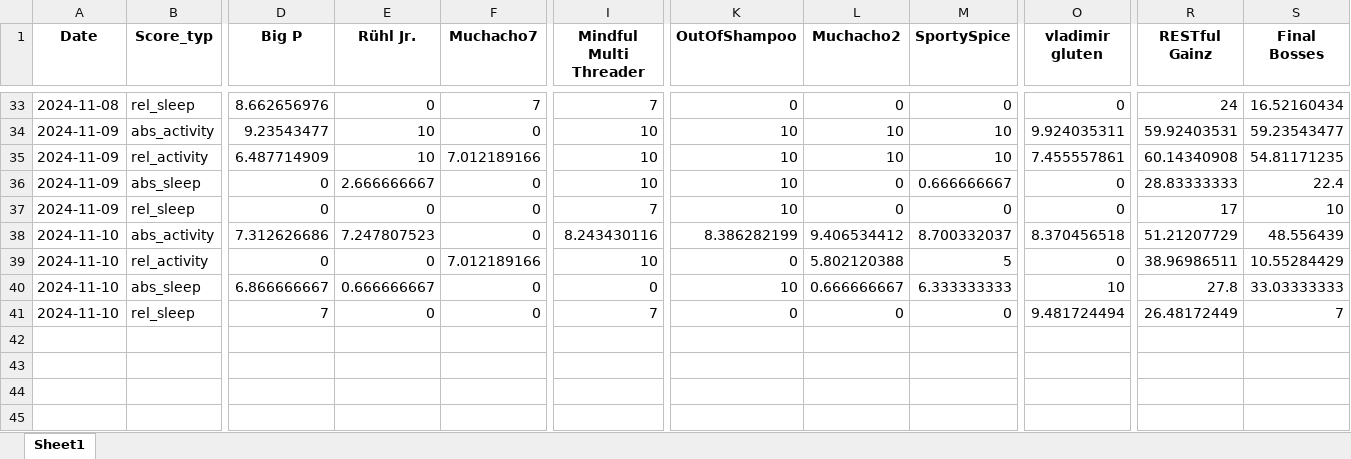
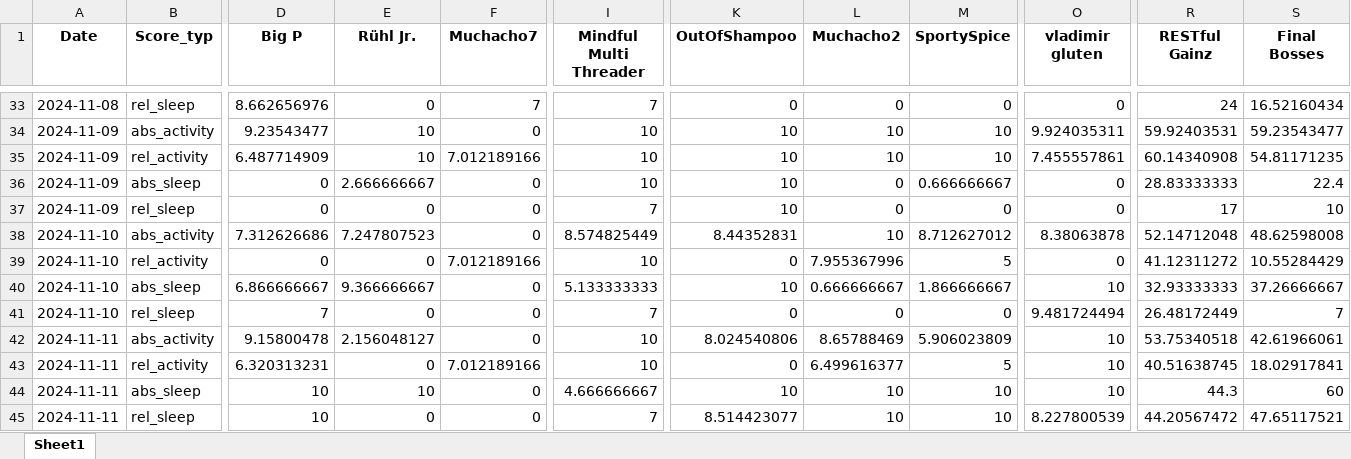
Before and after one commit to Cornibouchon/HealthyLifeFrontend01, an Excel workbook: data/Daily_Scores_all.xlsx, sheet Sheet1, drawn as a sheet; only a part is shown, gaps mark what is left out; values as stored, in another font and other column widths than the file's, no borders; rows hold the shown columns only; the diff names each change by its address in the sheet, - before the commit and + after, or states it on an @@ line.

Commit message:
Updating the dailyscores

```diff
--- a/data/Daily_Scores_all.xlsx (sheet Sheet1)
+++ b/data/Daily_Scores_all.xlsx (sheet Sheet1)
-I38 (Mindful Multi Threader): 8.243430116
+I38 (Mindful Multi Threader): 8.574825449
-K38 (OutOfShampoo): 8.386282199
+K38 (OutOfShampoo): 8.44352831
-L38 (Muchacho2): 9.406534412
+L38 (Muchacho2): 10
-M38 (SportySpice): 8.700332037
+M38 (SportySpice): 8.712627012
-O38 (vladimir gluten): 8.370456518
+O38 (vladimir gluten): 8.38063878
-R38 (RESTful Gainz): 51.21207729
+R38 (RESTful Gainz): 52.14712048
-S38 (Final Bosses): 48.556439
+S38 (Final Bosses): 48.62598008
-L39 (Muchacho2): 5.802120388
+L39 (Muchacho2): 7.955367996
-R39 (RESTful Gainz): 38.96986511
+R39 (RESTful Gainz): 41.12311272
-E40 (Rühl Jr.): 0.666666667
+E40 (Rühl Jr.): 9.366666667
-I40 (Mindful Multi Threader): 0
+I40 (Mindful Multi Threader): 5.133333333
-M40 (SportySpice): 6.333333333
+M40 (SportySpice): 1.866666667
-R40 (RESTful Gainz): 27.8
+R40 (RESTful Gainz): 32.93333333
-S40 (Final Bosses): 33.03333333
+S40 (Final Bosses): 37.26666667
+row 42: 2024-11-11 | abs_activity | 9.15800478 | 2.156048127 | 0 | 10 | 8.024540806 | 8.65788469 | 5.906023809 | 10 | 53.75340518 | 42.61966061
+row 43: 2024-11-11 | rel_activity | 6.320313231 | 0 | 7.012189166 | 10 | 0 | 6.499616377 | 5 | 10 | 40.51638745 | 18.02917841
+row 44: 2024-11-11 | abs_sleep | 10 | 10 | 0 | 4.666666667 | 10 | 10 | 10 | 10 | 44.3 | 60
+row 45: 2024-11-11 | rel_sleep | 10 | 0 | 0 | 7 | 8.514423077 | 10 | 10 | 8.227800539 | 44.20567472 | 47.65117521
```
Also changed, not shown: data/Daily_Scores.xlsx.
